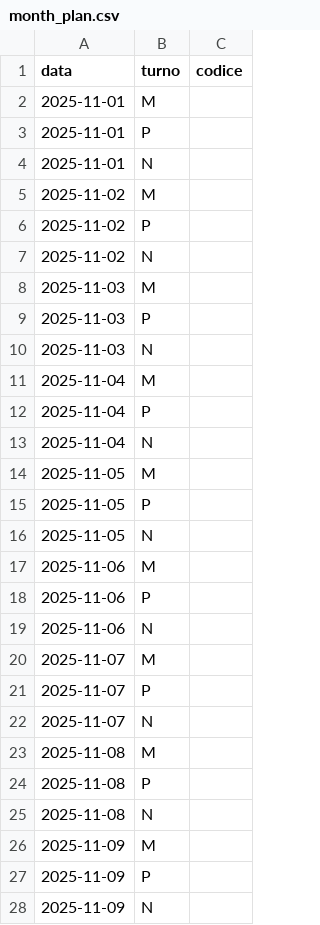
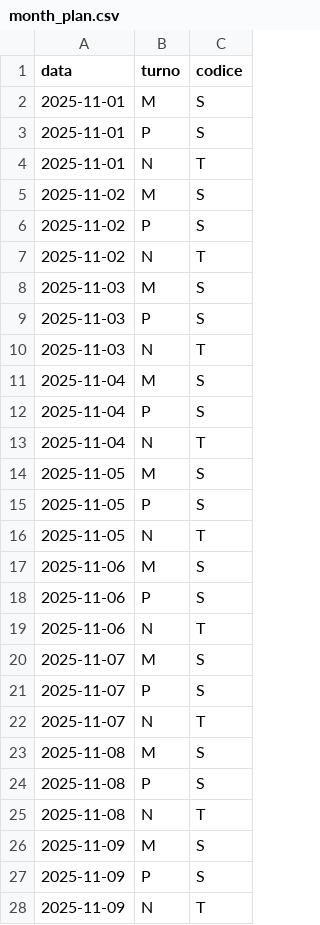
Before and after one commit to michelegrieco358/shiftSchedulingClinica, a CSV file: month_plan.csv, drawn as a sheet; only a part is shown; the diff covers the shown part only.

Commit message:
Fix sample data headers and align horizon inputs

```diff
--- a/month_plan.csv
+++ b/month_plan.csv
@@ -1,28 +1,28 @@
 data,turno,codice
-2025-11-01,M,
-2025-11-01,P,
-2025-11-01,N,
-2025-11-02,M,
-2025-11-02,P,
-2025-11-02,N,
-2025-11-03,M,
-2025-11-03,P,
-2025-11-03,N,
-2025-11-04,M,
-2025-11-04,P,
-2025-11-04,N,
-2025-11-05,M,
-2025-11-05,P,
-2025-11-05,N,
-2025-11-06,M,
-2025-11-06,P,
-2025-11-06,N,
-2025-11-07,M,
-2025-11-07,P,
-2025-11-07,N,
-2025-11-08,M,
-2025-11-08,P,
-2025-11-08,N,
-2025-11-09,M,
-2025-11-09,P,
-2025-11-09,N,
+2025-11-01,M,S
+2025-11-01,P,S
+2025-11-01,N,T
+2025-11-02,M,S
+2025-11-02,P,S
+2025-11-02,N,T
+2025-11-03,M,S
+2025-11-03,P,S
+2025-11-03,N,T
+2025-11-04,M,S
+2025-11-04,P,S
+2025-11-04,N,T
+2025-11-05,M,S
+2025-11-05,P,S
+2025-11-05,N,T
+2025-11-06,M,S
+2025-11-06,P,S
+2025-11-06,N,T
+2025-11-07,M,S
+2025-11-07,P,S
+2025-11-07,N,T
+2025-11-08,M,S
+2025-11-08,P,S
+2025-11-08,N,T
+2025-11-09,M,S
+2025-11-09,P,S
+2025-11-09,N,T
```
Also changed, not shown: 63 edited cells elsewhere in this file, employees.csv, 3 other files.
